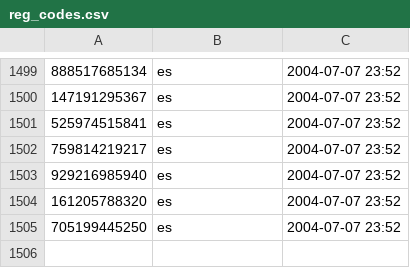
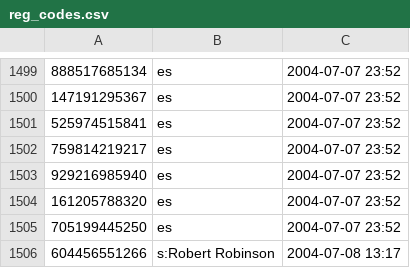
Before and after one commit to kjk/noah-palm, a CSV file: noah_palm/scripts/reg_codes.csv, drawn as a sheet; only a part is shown, gaps mark what is left out.

```diff
--- a/noah_palm/scripts/reg_codes.csv
+++ b/noah_palm/scripts/reg_codes.csv
@@ -1505 +1505,2 @@
 705199445250,es,2004-07-07 23:52
+604456551266,s:Robert Robinson,2004-07-08 13:17
```
Also changed, not shown: 2 other files.
